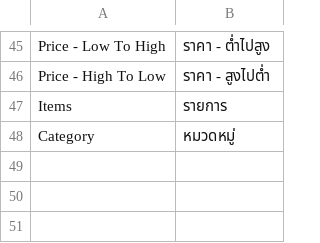
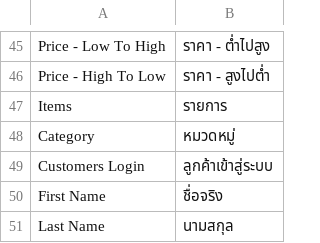
Before and after one commit to preyashipatel/1deelert, a CSV file: app/design/frontend/1deelert/1deelert_theme/i18n/th_TH.csv, drawn as a sheet; only a part is shown, gaps mark what is left out; the diff names each change by its address in the sheet, - before the commit and + after, or states it on an @@ line.

```diff
--- a/app/design/frontend/1deelert/1deelert_theme/i18n/th_TH.csv
+++ b/app/design/frontend/1deelert/1deelert_theme/i18n/th_TH.csv
+row 49: Customers Login | ลูกค้าเข้าสู่ระบบ
+row 50: First Name | ชื่อจริง
+row 51: Last Name | นามสกุล
```
Also changed, not shown: 5 other files.
